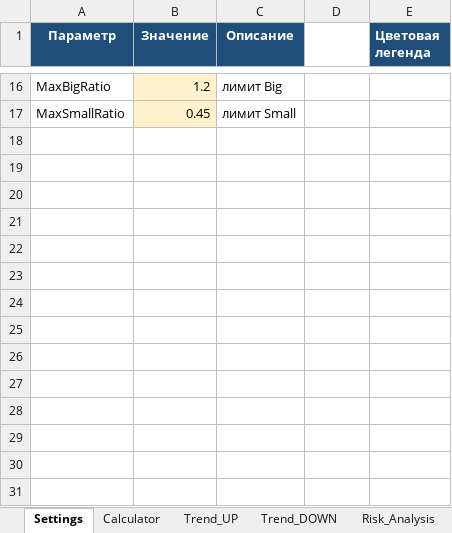
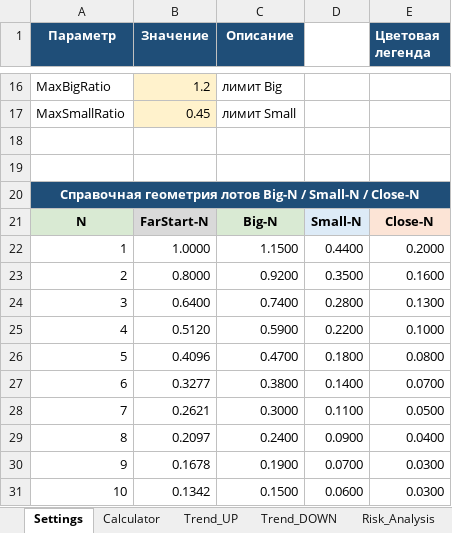
Before and after one commit to ic8812825-maker/chatgpt.com-codex, an Excel workbook: work/MinusLock_SelfCompressing_BigSmall_v2/MinusLock_SelfCompressing_BigSmall_v2.xlsx, sheet Settings, drawn as a sheet; only a part is shown, gaps mark what is left out; values as stored, in another font and other column widths than the file's, no borders; the diff names each change by its address in the sheet, - before the commit and + after, or states it on an @@ line.

Commit message:
Fix global dual-tail exposure and add settings geometry table

```diff
--- a/work/MinusLock_SelfCompressing_BigSmall_v2/MinusLock_SelfCompressing_BigSmall_v2.xlsx (sheet Settings)
+++ b/work/MinusLock_SelfCompressing_BigSmall_v2/MinusLock_SelfCompressing_BigSmall_v2.xlsx (sheet Settings)
+row 18: (empty)
+row 19: (empty)
+row 20: Справочная геометрия лотов Big-N / Small-N / Close-N
+row 21: N | FarStart-N | Big-N | Small-N | Close-N
+row 22: 1 | 1.0000 | 1.1500 | 0.4400 | 0.2000
+row 23: 2 | 0.8000 | 0.9200 | 0.3500 | 0.1600
+row 24: 3 | 0.6400 | 0.7400 | 0.2800 | 0.1300
+row 25: 4 | 0.5120 | 0.5900 | 0.2200 | 0.1000
+row 26: 5 | 0.4096 | 0.4700 | 0.1800 | 0.0800
+row 27: 6 | 0.3277 | 0.3800 | 0.1400 | 0.0700
+row 28: 7 | 0.2621 | 0.3000 | 0.1100 | 0.0500
+row 29: 8 | 0.2097 | 0.2400 | 0.0900 | 0.0400
+row 30: 9 | 0.1678 | 0.1900 | 0.0700 | 0.0300
+row 31: 10 | 0.1342 | 0.1500 | 0.0600 | 0.0300
```
Also changed, not shown: sheet Tests, sheet Risk_Analysis, formulas that keep their value, 4 other files.
